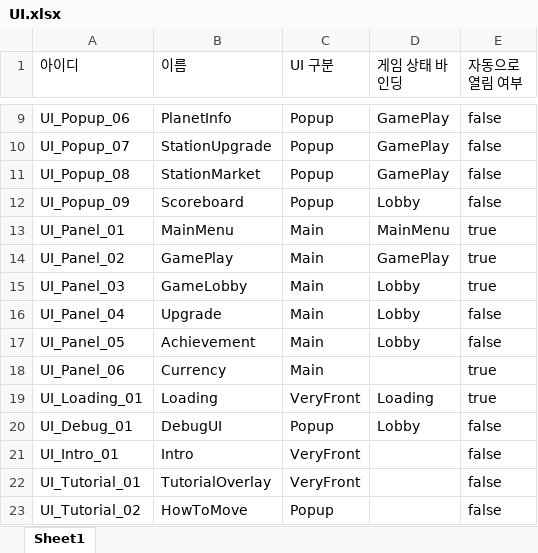
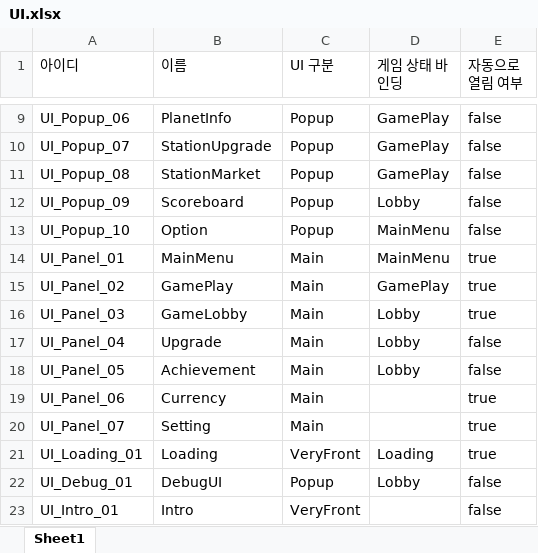
Before and after one commit to iThing1/Unity_2DMiniProject, an Excel workbook: JsonConverter/ExcelFiles/UI.xlsx, sheet Sheet1, drawn as a sheet; only a part is shown, gaps mark what is left out; the shorter side is filled out with more unchanged rows; values as stored, in another font and other column widths than the file's, no borders; the diff names each change by its address in the sheet, - before the commit and + after, or states it on an @@ line.

Commit message:
[Add] Setting, Option 추가
[추가]
- MainMenu - Option 버튼 활성화 및 클릭시 팝업 구현
=> 배경음, 효과음 볼륨 Slider 및 텍스트 연동
- Looby/GamePlay - Setting 토글 버튼 구현
=> BGM ON/OFF 기능, GamePlay -> Lobby, Lobby -> MainMenu 버튼 구현

```diff
--- a/JsonConverter/ExcelFiles/UI.xlsx (sheet Sheet1)
+++ b/JsonConverter/ExcelFiles/UI.xlsx (sheet Sheet1)
+row 13: UI_Popup_10 | Option | Popup | MainMenu | false
+row 20: UI_Panel_07 | Setting | Main |  | true
```
Also changed, not shown: 25 other files.
